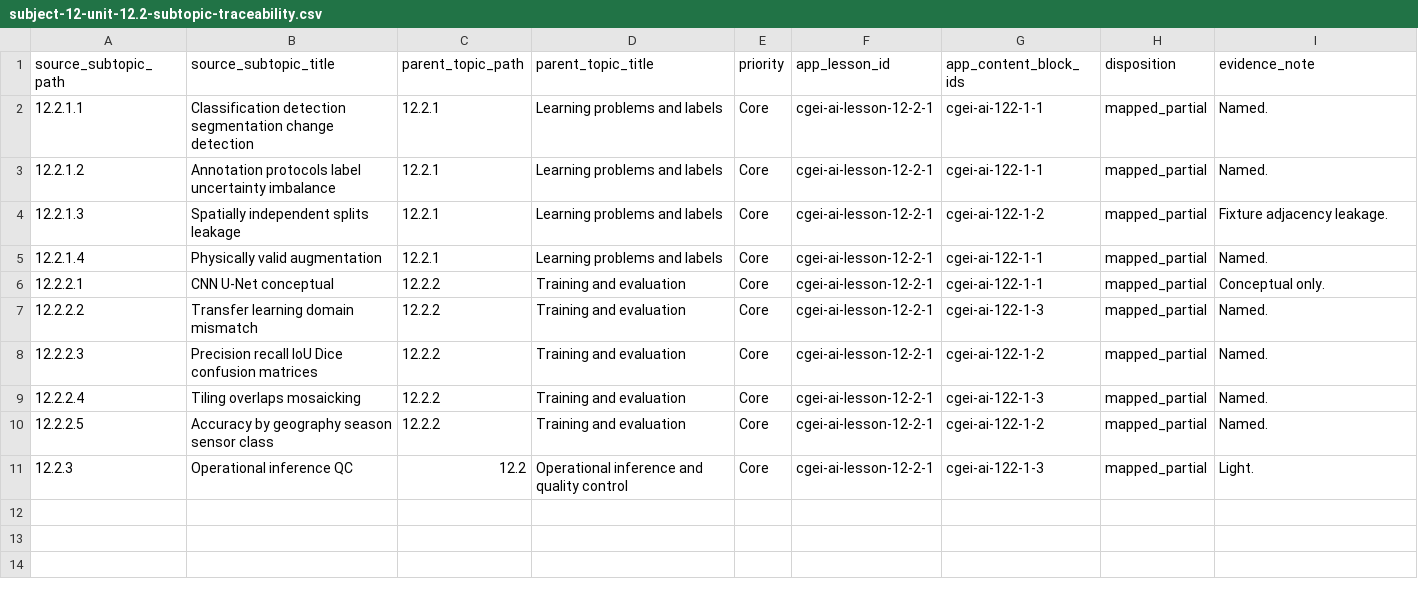
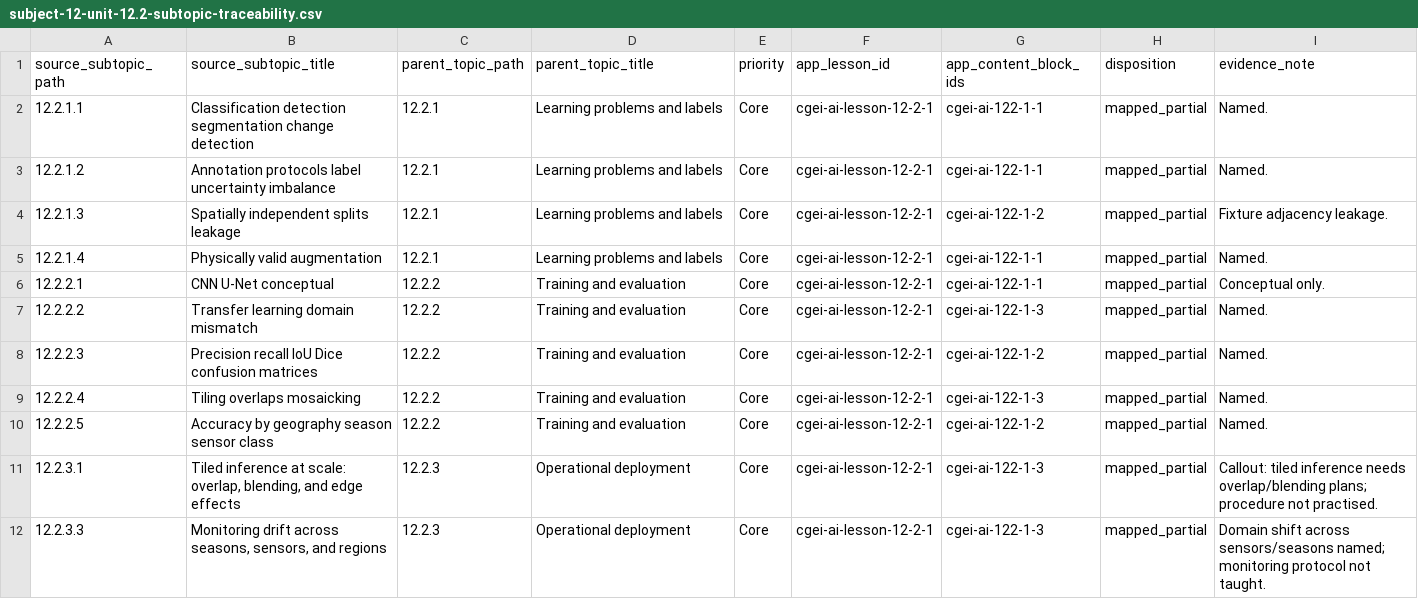
Before and after one commit to musab-shahid/my-study, a CSV file: docs/cgei/subject-12-unit-12.2-subtopic-traceability.csv, drawn as a sheet.

```diff
--- a/docs/cgei/subject-12-unit-12.2-subtopic-traceability.csv
+++ b/docs/cgei/subject-12-unit-12.2-subtopic-traceability.csv
@@ -10,2 +10,3 @@ source_subtopic_path,source_subtopic_title,parent_topic_path,parent_topic_title,
 12.2.2.5,Accuracy by geography season sensor class,12.2.2,Training and evaluation,Core,cgei-ai-lesson-12-2-1,cgei-ai-122-1-2,mapped_partial,Named.
-12.2.3,Operational inference QC,12.2,Operational inference and quality control,Core,cgei-ai-lesson-12-2-1,cgei-ai-122-1-3,mapped_partial,Light.
+12.2.3.1,"Tiled inference at scale: overlap, blending, and edge effects",12.2.3,Operational deployment,Core,cgei-ai-lesson-12-2-1,cgei-ai-122-1-3,mapped_partial,Callout: tiled inference needs overlap/blending plans; procedure not practised.
+12.2.3.3,"Monitoring drift across seasons, sensors, and regions",12.2.3,Operational deployment,Core,cgei-ai-lesson-12-2-1,cgei-ai-122-1-3,mapped_partial,Domain shift across sensors/seasons named; monitoring protocol not taught.
```
Also changed, not shown: docs/cgei/source-toc/core-leaf-coverage-report.csv, docs/cgei/subject-11-unit-11.2-subtopic-traceability.csv, 5 other files.
